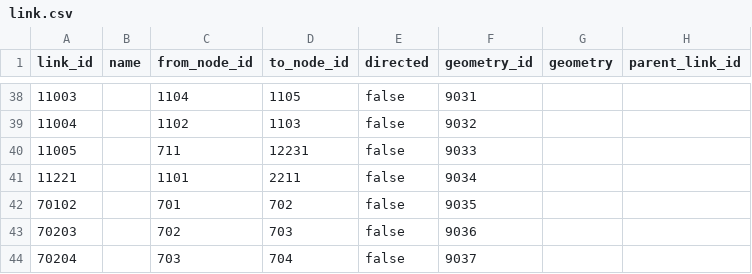
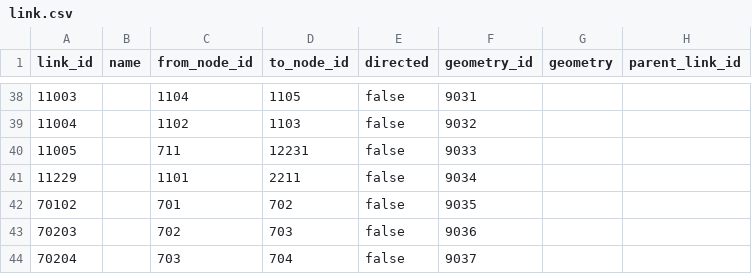
Before and after one commit to zephyr-data-specs/GMNS, a CSV file: Small_Network_Examples/Cambridge_v090/link.csv, drawn as a sheet; only a part is shown, gaps mark what is left out; the diff names each change by its address in the sheet, - before the commit and + after, or states it on an @@ line.

```diff
--- a/Small_Network_Examples/Cambridge_v090/link.csv
+++ b/Small_Network_Examples/Cambridge_v090/link.csv
-A41 (link_id): 11221
+A41 (link_id): 11229
```
Also changed, not shown: Small_Network_Examples/Cambridge_v090/location.csv.
